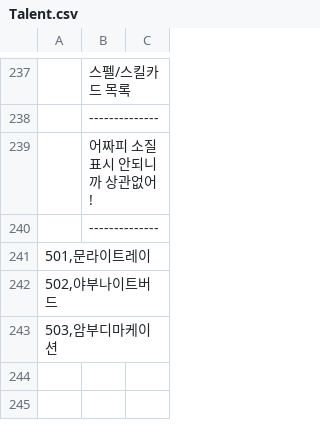
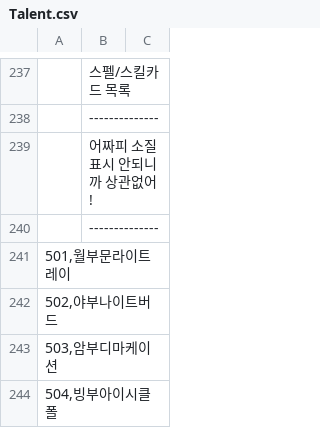
Before and after one commit to keisiki/TWKR-Textbung, a CSV file: CSV/Talent.csv, drawn as a sheet; only a part is shown, gaps mark what is left out.

```diff
--- a/CSV/Talent.csv
+++ b/CSV/Talent.csv
@@ -240,4 +240,5 @@
 ;--------------
-501,문라이트레이
+501,월부문라이트레이
 502,야부나이트버드
 503,암부디마케이션
+504,빙부아이시클폴
```
Also changed, not shown: 8 other files.
